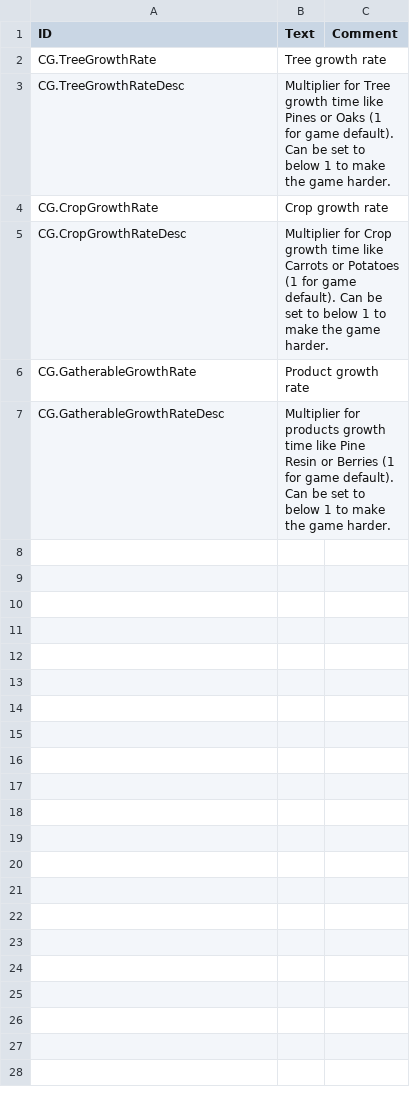
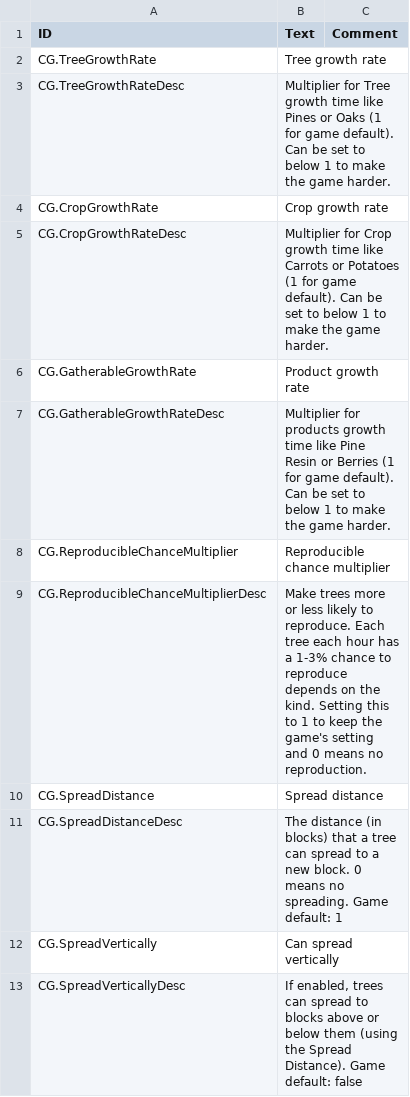
Before and after one commit to datvm/TimberbornMods, a CSV file: ConfigurableGrowth/Localizations/enUS.csv, drawn as a sheet; the diff names each change by its address in the sheet, - before the commit and + after, or states it on an @@ line.

Commit message:
Configurable Growth to v7.1.0

```diff
--- a/ConfigurableGrowth/Localizations/enUS.csv
+++ b/ConfigurableGrowth/Localizations/enUS.csv
+row 8: CG.ReproducibleChanceMultiplier | Reproducible chance multiplier
+row 9: CG.ReproducibleChanceMultiplierDesc | Make trees more or less likely to reproduce. Each tree each hour has a 1-3% chance to reproduce depends on the kind. Setting this to 1 to keep the game's setting and 0 means no reproduction.
+row 10: CG.SpreadDistance | Spread distance
+row 11: CG.SpreadDistanceDesc | The distance (in blocks) that a tree can spread to a new block. 0 means no spreading. Game default: 1
+row 12: CG.SpreadVertically | Can spread vertically
+row 13: CG.SpreadVerticallyDesc | If enabled, trees can spread to blocks above or below them (using the Spread Distance). Game default: false
```
Also changed, not shown: 6 other files.
